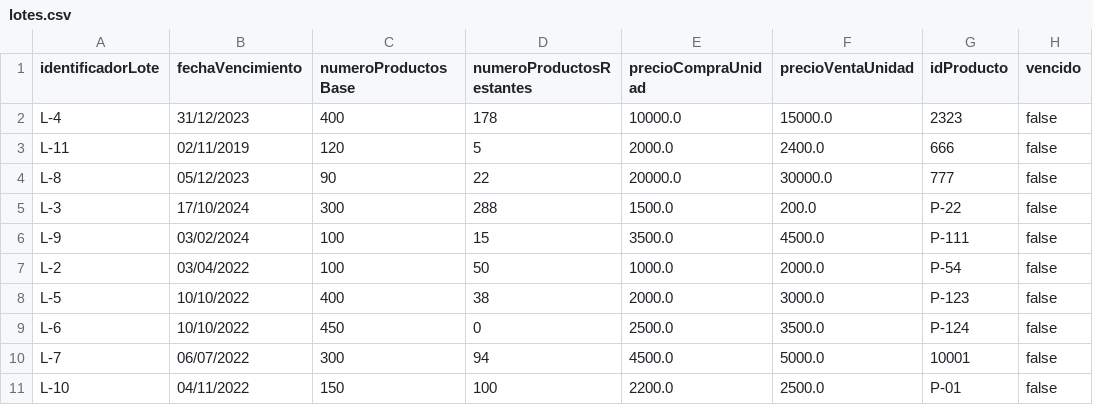
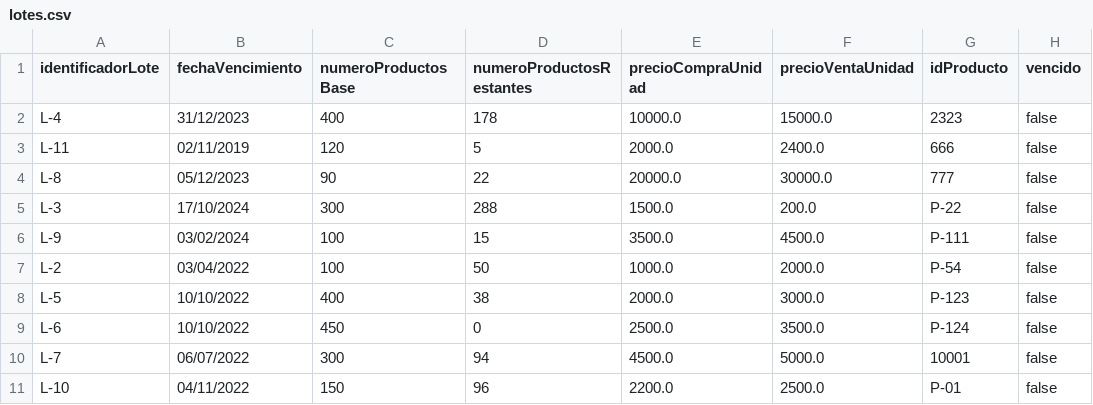
Before and after one commit to DPOO-SEC04-202120-G07/Proyecto-03, a CSV file: SupermarketHandler/data/lotes.csv, drawn as a sheet.

Commit message:
lotes

```diff
--- a/SupermarketHandler/data/lotes.csv
+++ b/SupermarketHandler/data/lotes.csv
@@ -10,2 +10,2 @@ L-6,10/10/2022,450,0,2500.0,3500.0,P-124,false
 L-7,06/07/2022,300,94,4500.0,5000.0,10001,false
-L-10,04/11/2022,150,100,2200.0,2500.0,P-01,false
+L-10,04/11/2022,150,96,2200.0,2500.0,P-01,false
```
